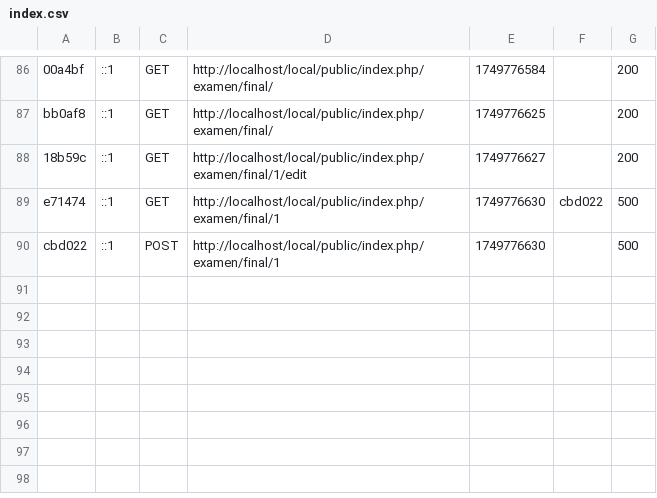
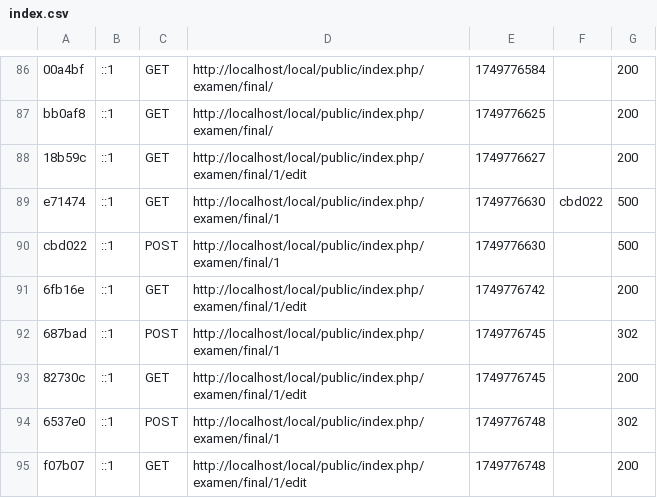
Before and after one commit to G4Gs/Local-Finales-, a CSV file: var/cache/dev/profiler/index.csv, drawn as a sheet; only a part is shown, gaps mark what is left out; the diff names each change by its address in the sheet, - before the commit and + after, or states it on an @@ line.

```diff
--- a/var/cache/dev/profiler/index.csv
+++ b/var/cache/dev/profiler/index.csv
+row 91: 6fb16e | ::1 | GET | http://localhost/local/public/index.php/examen/final/1/edit | 1749776742 |  | 200
+row 92: 687bad | ::1 | POST | http://localhost/local/public/index.php/examen/final/1 | 1749776745 |  | 302
+row 93: 82730c | ::1 | GET | http://localhost/local/public/index.php/examen/final/1/edit | 1749776745 |  | 200
+row 94: 6537e0 | ::1 | POST | http://localhost/local/public/index.php/examen/final/1 | 1749776748 |  | 302
+row 95: f07b07 | ::1 | GET | http://localhost/local/public/index.php/examen/final/1/edit | 1749776748 |  | 200
```
Also changed, not shown: 6 other files.
